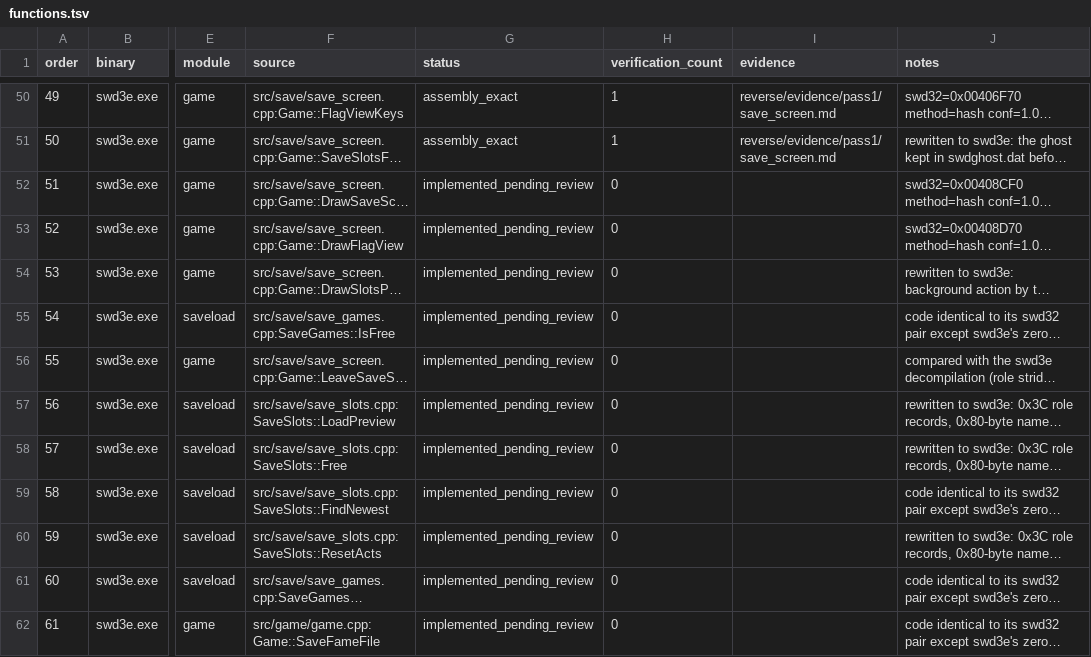
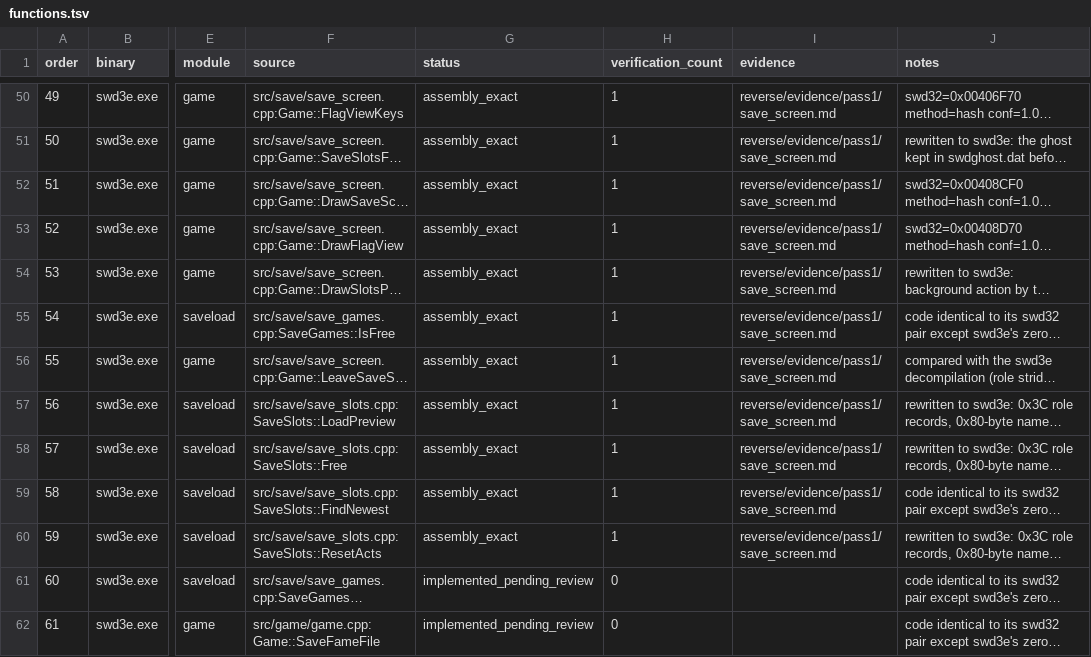
Before and after one commit to Ouroboros/OpenSWD3e, a TSV file: reverse/functions.tsv, drawn as a sheet; only a part is shown, gaps mark what is left out; long unchanged cells end in …; the diff names each change by its address in the sheet, - before the commit and + after, or states it on an @@ line.

Commit message:
fix: 存档页绘制与存档槽第一遍汇编验证
1. DrawSaveScreen 至 ResetActs 共 9 个函数对照汇编通过，证据补入 reverse/evidence/pass1/save_screen.md。
2. 存档页指针动作失败的错误框改为传 GUID、act、动作与方向四项，删除与汇编不符的偏差条目。
3. 只自增的 0x004C27B6 改名 slotsPageFrames，存档页字符串与颜色注释改为 swd3e 地址。

```diff
--- a/reverse/functions.tsv
+++ b/reverse/functions.tsv
-G52:G60 (status): implemented_pending_review
+G52:G60 (status): assembly_exact
-H52:H60 (verification_count): 0
+H52:H60 (verification_count): 1
-I52:I60 (evidence): (empty)
+I52:I60 (evidence): reverse/evidence/pass1/save_screen.md
```
Also changed, not shown: 5 other files.
